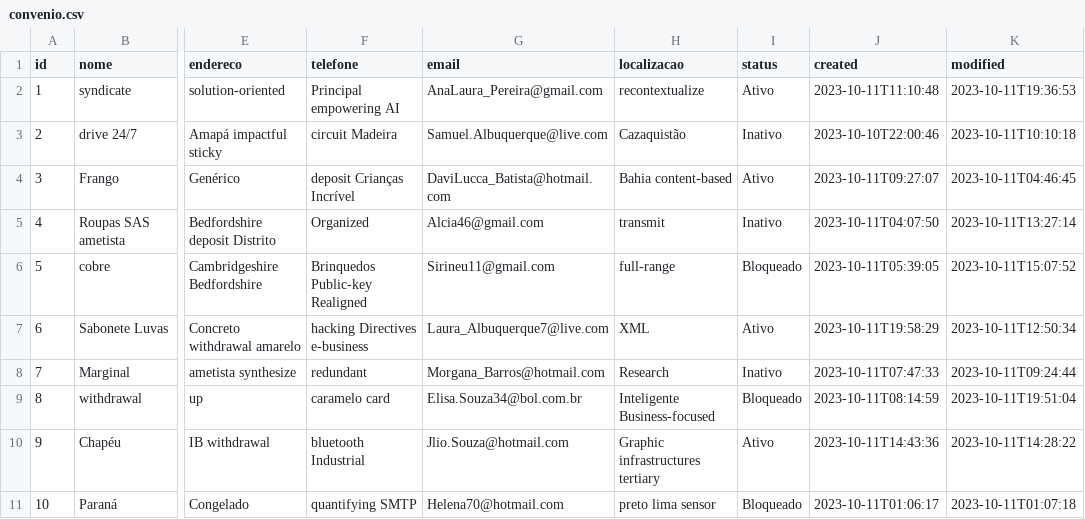
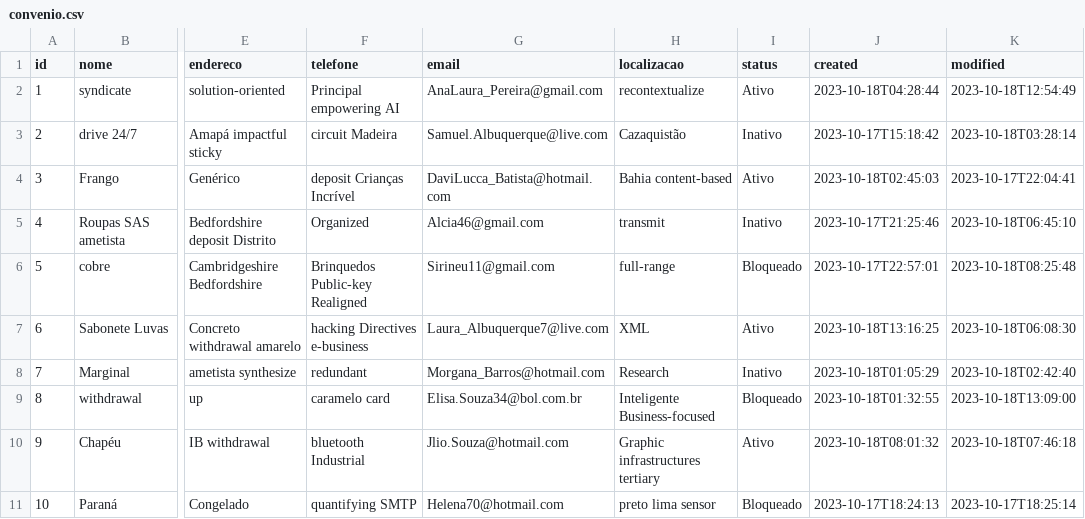
Before and after one commit to alesilvaweb/PACPROJECT, a CSV file: src/main/resources/config/liquibase/fake-data/convenio.csv, drawn as a sheet; only a part is shown, gaps mark what is left out; the diff names each change by its address in the sheet, - before the commit and + after, or states it on an @@ line.

```diff
--- a/src/main/resources/config/liquibase/fake-data/convenio.csv
+++ b/src/main/resources/config/liquibase/fake-data/convenio.csv
-J2 (created): 2023-10-11T11:10:48
+J2 (created): 2023-10-18T04:28:44
-K2 (modified): 2023-10-11T19:36:53
+K2 (modified): 2023-10-18T12:54:49
-J3 (created): 2023-10-10T22:00:46
+J3 (created): 2023-10-17T15:18:42
-K3 (modified): 2023-10-11T10:10:18
+K3 (modified): 2023-10-18T03:28:14
-J4 (created): 2023-10-11T09:27:07
+J4 (created): 2023-10-18T02:45:03
-K4 (modified): 2023-10-11T04:46:45
+K4 (modified): 2023-10-17T22:04:41
-J5 (created): 2023-10-11T04:07:50
+J5 (created): 2023-10-17T21:25:46
-K5 (modified): 2023-10-11T13:27:14
+K5 (modified): 2023-10-18T06:45:10
-J6 (created): 2023-10-11T05:39:05
+J6 (created): 2023-10-17T22:57:01
-K6 (modified): 2023-10-11T15:07:52
+K6 (modified): 2023-10-18T08:25:48
-J7 (created): 2023-10-11T19:58:29
+J7 (created): 2023-10-18T13:16:25
-K7 (modified): 2023-10-11T12:50:34
+K7 (modified): 2023-10-18T06:08:30
-J8 (created): 2023-10-11T07:47:33
+J8 (created): 2023-10-18T01:05:29
-K8 (modified): 2023-10-11T09:24:44
+K8 (modified): 2023-10-18T02:42:40
-J9 (created): 2023-10-11T08:14:59
+J9 (created): 2023-10-18T01:32:55
-K9 (modified): 2023-10-11T19:51:04
+K9 (modified): 2023-10-18T13:09:00
-J10 (created): 2023-10-11T14:43:36
+J10 (created): 2023-10-18T08:01:32
-K10 (modified): 2023-10-11T14:28:22
+K10 (modified): 2023-10-18T07:46:18
-J11 (created): 2023-10-11T01:06:17
+J11 (created): 2023-10-17T18:24:13
-K11 (modified): 2023-10-11T01:07:18
+K11 (modified): 2023-10-17T18:25:14
```
Also changed, not shown: src/main/resources/config/liquibase/fake-data/associado.csv, src/main/resources/config/liquibase/fake-data/categoria.csv, 38 other files.
